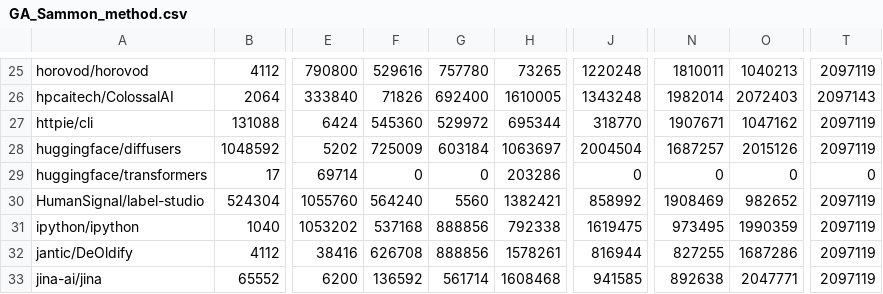
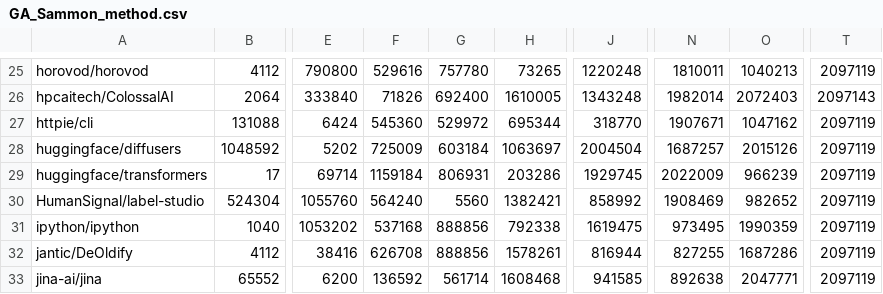
Before and after one commit to angayunpa/EMProject, a CSV file: MainTaskResultsAnalysis/GA_Sammon_method.csv, drawn as a sheet; only a part is shown, gaps mark what is left out; the diff names each change by its address in the sheet, - before the commit and + after, or states it on an @@ line.

Commit message:
Results updated

```diff
--- a/MainTaskResultsAnalysis/GA_Sammon_method.csv
+++ b/MainTaskResultsAnalysis/GA_Sammon_method.csv
-F29: 0
+F29: 1159184
-G29: 0
+G29: 806931
-J29: 0
+J29: 1929745
-N29: 0
+N29: 2022009
-O29: 0
+O29: 966239
-T29: 0
+T29: 2097119
```
